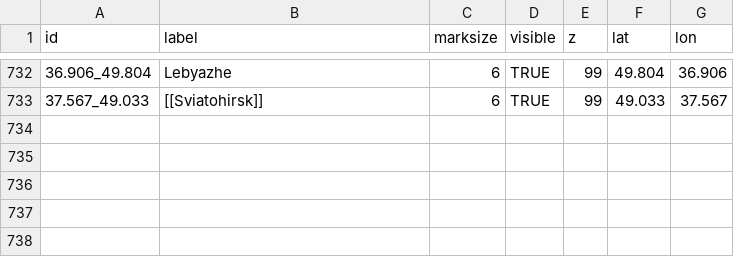
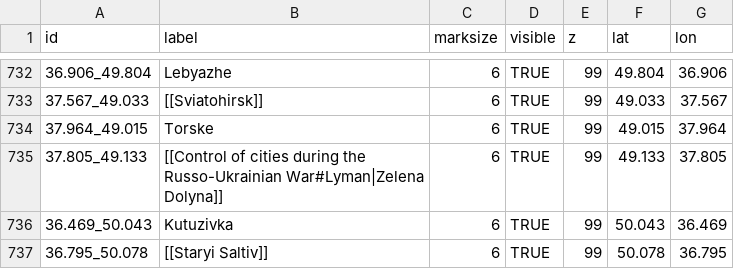
Before and after one commit to Valexandre/Ukrus, a CSV file: csv_ukr/locations.csv, drawn as a sheet; only a part is shown, gaps mark what is left out; the diff names each change by its address in the sheet, - before the commit and + after, or states it on an @@ line.

```diff
--- a/csv_ukr/locations.csv
+++ b/csv_ukr/locations.csv
+row 734: 37.964_49.015 | Torske | 6 | TRUE | 99 | 49.015 | 37.964
+row 735: 37.805_49.133 | [[Control of cities during the Russo-Ukrainian War#Lyman|Zelena Dolyna]] | 6 | TRUE | 99 | 49.133 | 37.805
+row 736: 36.469_50.043 | Kutuzivka | 6 | TRUE | 99 | 50.043 | 36.469
+row 737: 36.795_50.078 | [[Staryi Saltiv]] | 6 | TRUE | 99 | 50.078 | 36.795
```
Also changed, not shown: 1 other file.
